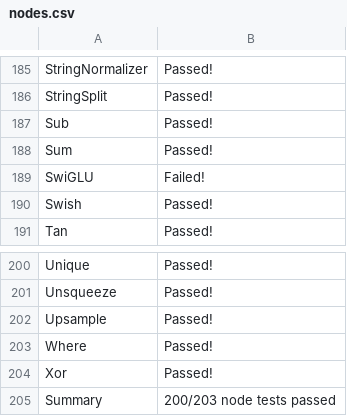
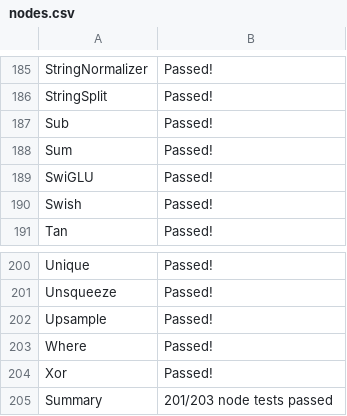
Before and after one commit to andife/backend-scoreboard, a CSV file: results/emx-onnx-cgen/stable/nodes.csv, drawn as a sheet; only a part is shown, gaps mark what is left out.

```diff
--- a/results/emx-onnx-cgen/stable/nodes.csv
+++ b/results/emx-onnx-cgen/stable/nodes.csv
@@ -188,3 +188,3 @@ Sub,Passed!
 Sum,Passed!
-SwiGLU,Failed!
+SwiGLU,Passed!
 Swish,Passed!
@@ -204,2 +204,2 @@ Where,Passed!
 Xor,Passed!
-Summary,200/203 node tests passed
+Summary,201/203 node tests passed
```
Also changed, not shown: 31 other files.
